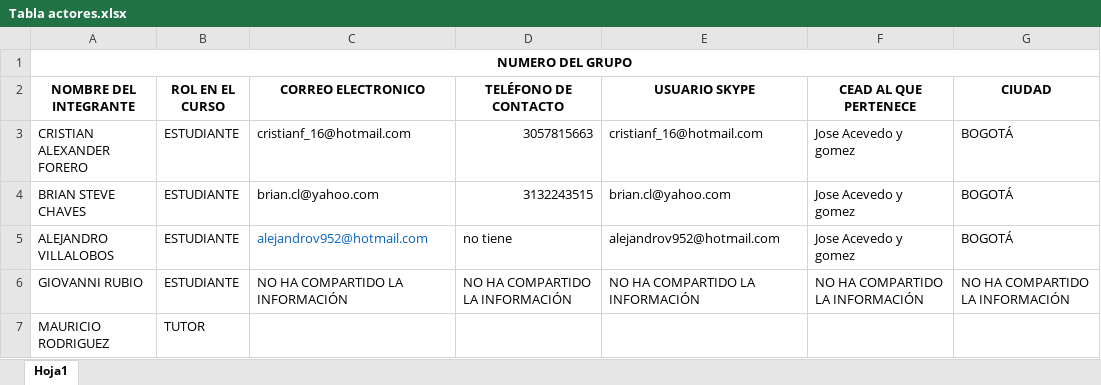
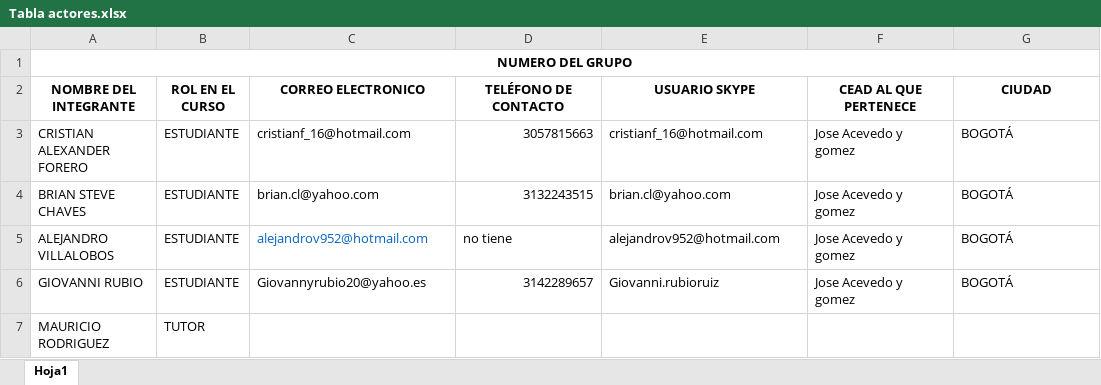
Before and after one commit to av952/UNAD, an Excel workbook: Herramientas teleinformaticas/Tabla actores.xlsx, sheet Hoja1, drawn as a sheet; values as stored, in another font and other column widths than the file's, no borders; the diff names each change by its address in the sheet, - before the commit and + after, or states it on an @@ line.

```diff
--- a/Herramientas teleinformaticas/Tabla actores.xlsx (sheet Hoja1)
+++ b/Herramientas teleinformaticas/Tabla actores.xlsx (sheet Hoja1)
-C6 (CORREO ELECTRONICO): NO HA COMPARTIDO LA INFORMACIÓN
+C6 (CORREO ELECTRONICO): Giovannyrubio20@yahoo.es
-D6 (TELÉFONO DE CONTACTO): NO HA COMPARTIDO LA INFORMACIÓN
+D6 (TELÉFONO DE CONTACTO): 3142289657
-E6 (USUARIO SKYPE): NO HA COMPARTIDO LA INFORMACIÓN
+E6 (USUARIO SKYPE): Giovanni.rubioruiz
-F6 (CEAD AL QUE PERTENECE): NO HA COMPARTIDO LA INFORMACIÓN
+F6 (CEAD AL QUE PERTENECE): Jose Acevedo y gomez
-G6 (CIUDAD): NO HA COMPARTIDO LA INFORMACIÓN
+G6 (CIUDAD): BOGOTÁ
```
Also changed, not shown: Logica matematica/Cuadro roles.xlsx, 14 other files.
